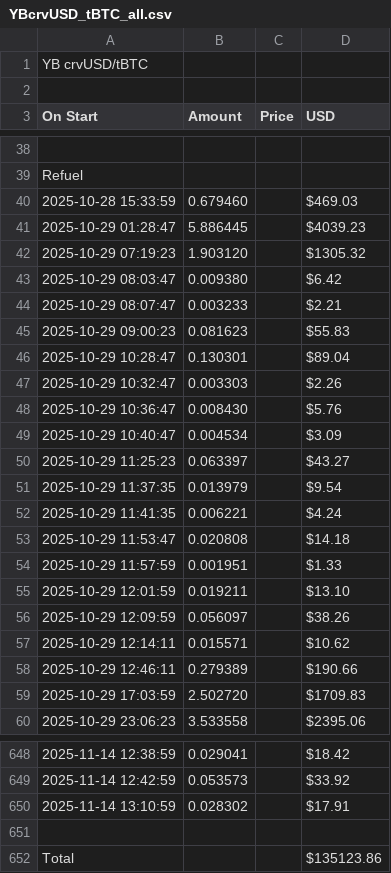
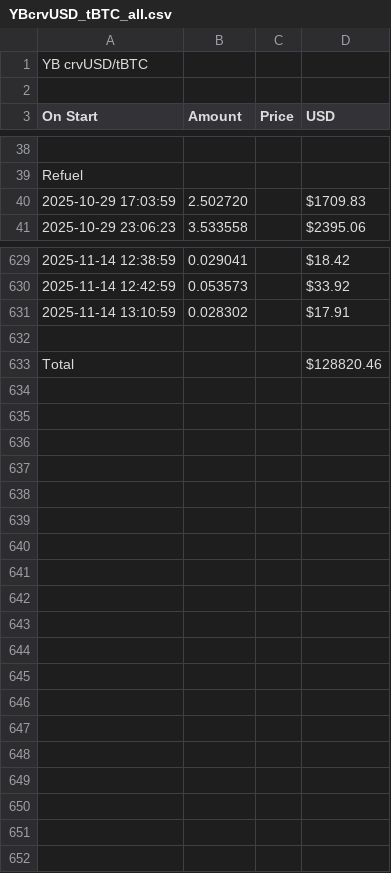
Before and after one commit to martinkrung/fxswap-research, a CSV file: financial_statements/ethereum/YBcrvUSD_tBTC_all.csv, drawn as a sheet; only a part is shown, gaps mark what is left out; removed rows and columns are numbered as before the commit, all else as after; the diff covers the shown part only; the diff names each change by its address in the sheet, - before the commit and + after, or states it on an @@ line.

```diff
--- a/financial_statements/ethereum/YBcrvUSD_tBTC_all.csv
+++ b/financial_statements/ethereum/YBcrvUSD_tBTC_all.csv
-row 40: 2025-10-28 15:33:59 | 0.679460 |  | $469.03
-row 41: 2025-10-29 01:28:47 | 5.886445 |  | $4039.23
-row 42: 2025-10-29 07:19:23 | 1.903120 |  | $1305.32
-row 43: 2025-10-29 08:03:47 | 0.009380 |  | $6.42
-row 44: 2025-10-29 08:07:47 | 0.003233 |  | $2.21
-row 45: 2025-10-29 09:00:23 | 0.081623 |  | $55.83
-row 46: 2025-10-29 10:28:47 | 0.130301 |  | $89.04
-row 47: 2025-10-29 10:32:47 | 0.003303 |  | $2.26
-row 48: 2025-10-29 10:36:47 | 0.008430 |  | $5.76
-row 49: 2025-10-29 10:40:47 | 0.004534 |  | $3.09
-row 50: 2025-10-29 11:25:23 | 0.063397 |  | $43.27
-row 51: 2025-10-29 11:37:35 | 0.013979 |  | $9.54
-row 52: 2025-10-29 11:41:35 | 0.006221 |  | $4.24
-row 53: 2025-10-29 11:53:47 | 0.020808 |  | $14.18
-row 54: 2025-10-29 11:57:59 | 0.001951 |  | $1.33
-row 55: 2025-10-29 12:01:59 | 0.019211 |  | $13.10
-row 56: 2025-10-29 12:09:59 | 0.056097 |  | $38.26
-row 57: 2025-10-29 12:14:11 | 0.015571 |  | $10.62
-row 58: 2025-10-29 12:46:11 | 0.279389 |  | $190.66
-D633 (USD): $135123.86
+D633 (USD): $128820.46
```
Also changed, not shown: 28 edited cells elsewhere in this file, financial_statements/base/USDC_AEROA20-15_all.csv, financial_statements/base/USDC_EURCA50-5_all.csv, 21 other files.
